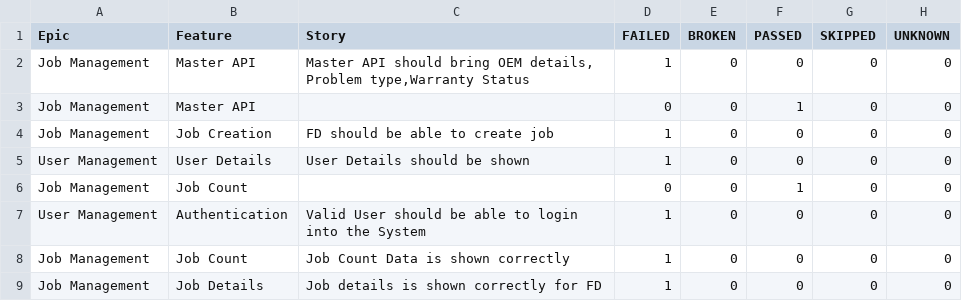
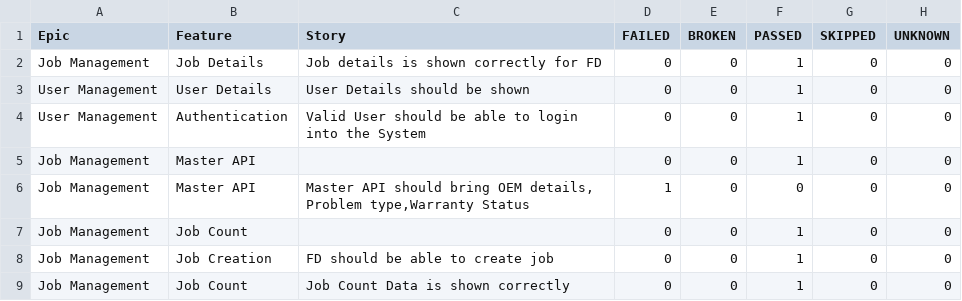
Before and after one commit to rounit/PhoenixTestAutomationFramework, a CSV file: data/behaviors.csv, drawn as a sheet.

```diff
--- a/data/behaviors.csv
+++ b/data/behaviors.csv
@@ -1,9 +1,9 @@
 "Epic","Feature","Story","FAILED","BROKEN","PASSED","SKIPPED","UNKNOWN"
+"Job Management","Job Details","Job details is shown correctly for FD","0","0","1","0","0"
+"User Management","User Details","User Details should be shown","0","0","1","0","0"
+"User Management","Authentication","Valid User should be able to login into the System","0","0","1","0","0"
+"Job Management","Master API","","0","0","1","0","0"
 "Job Management","Master API","Master API should bring OEM details, Problem type,Warranty Status","1","0","0","0","0"
-"Job Management","Master API","","0","0","1","0","0"
-"Job Management","Job Creation","FD should be able to create job","1","0","0","0","0"
-"User Management","User Details","User Details should be shown","1","0","0","0","0"
 "Job Management","Job Count","","0","0","1","0","0"
-"User Management","Authentication","Valid User should be able to login into the System","1","0","0","0","0"
-"Job Management","Job Count","Job Count Data is shown correctly ","1","0","0","0","0"
-"Job Management","Job Details","Job details is shown correctly for FD","1","0","0","0","0"
+"Job Management","Job Creation","FD should be able to create job","0","0","1","0","0"
+"Job Management","Job Count","Job Count Data is shown correctly ","0","0","1","0","0"
```
Also changed, not shown: data/suites.csv, 54 other files.
